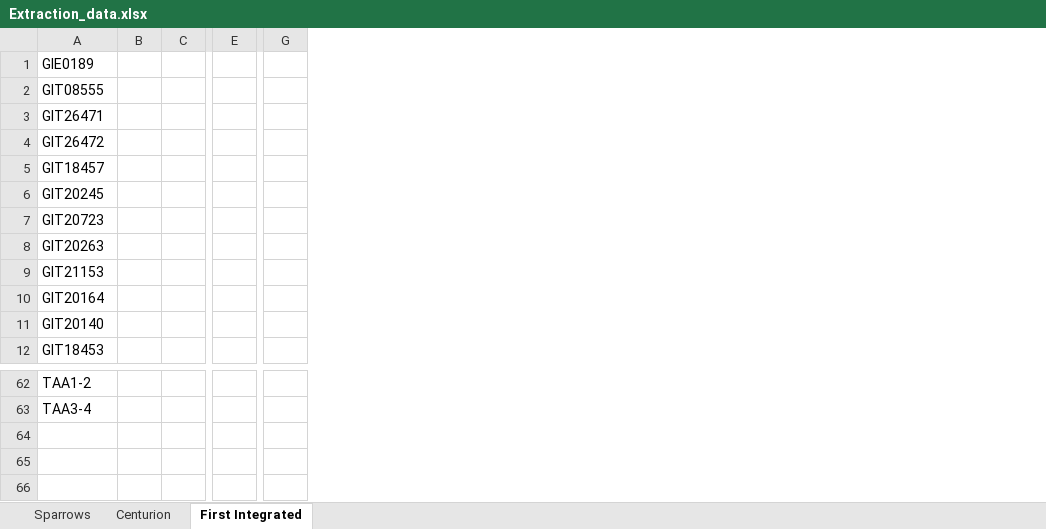
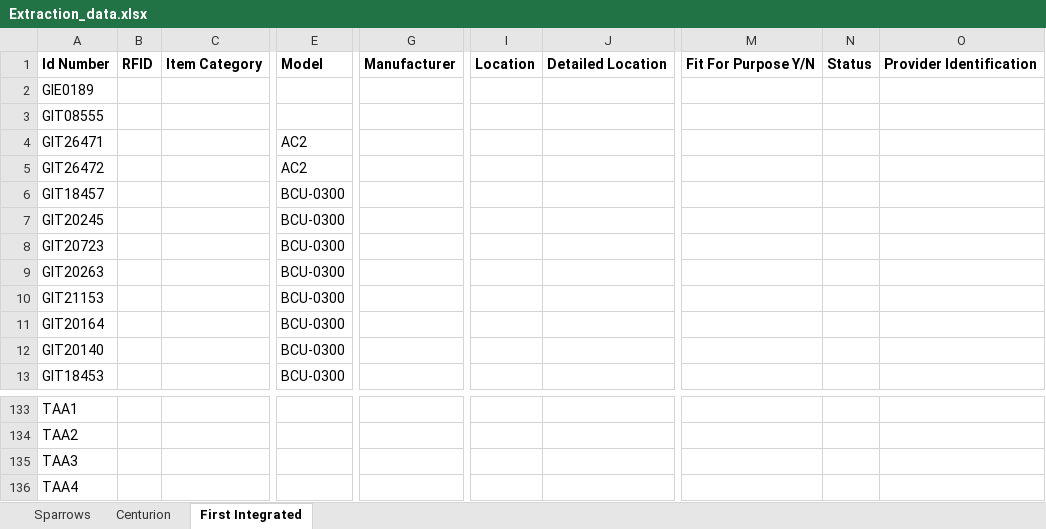
Before and after one commit to t09Simi/pdf_text_extraction, an Excel workbook: database/Extraction_data.xlsx, sheet First Integrated, drawn as a sheet; only a part is shown, gaps mark what is left out; values as stored, in another font and other column widths than the file's, no borders; removed rows and columns are numbered as before the commit, all else as after; rows hold the shown columns only; the diff covers the shown part only; the diff names each change by its address in the sheet, - before the commit and + after, or states it on an @@ line.

Commit message:
Excel sheet updated for First Integration

```diff
--- a/database/Extraction_data.xlsx (sheet First Integrated)
+++ b/database/Extraction_data.xlsx (sheet First Integrated)
-column B, empty
-column C, empty
+column B, empty
+column C, empty
-column E, empty
+column E, rows 4-13: AC2 | AC2 | BCU-0300 | BCU-0300 | BCU-0300 | BCU-0300 | BCU-0300 | BCU-0300 | BCU-0300 | BCU-0300
-column G, empty
+column G, empty
+column I, empty
+column J, empty
+column M, empty
+column N, empty
+column O, empty
+row 1: Id Number | RFID | Item Category | Model | Manufacturer | Location | Detailed Location | Fit For Purpose Y/N | Status | Provider Identification
-A133: TAA1-2
+A133: TAA1
+row 134: TAA2
-A135: TAA3-4
+A135: TAA3
+row 136: TAA4
```
Also changed, not shown: 70 added rows, 2 removed columns and 8 edited cells elsewhere in this sheet.
